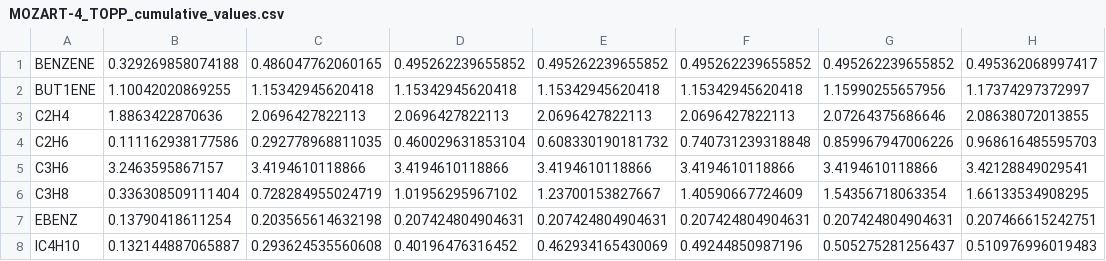
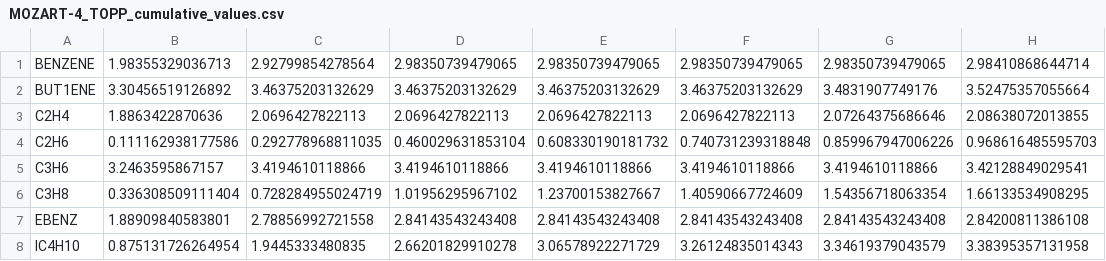
Before and after one commit to ganna10/VOC_tagging_analysis, a CSV file: TOPP/MOZART-4_TOPP_cumulative_values.csv, drawn as a sheet; only a part is shown; the diff covers the shown part only.

Commit message:
Corrected TOPP calculation

```diff
--- a/TOPP/MOZART-4_TOPP_cumulative_values.csv
+++ b/TOPP/MOZART-4_TOPP_cumulative_values.csv
@@ -1,3 +1,3 @@
-BENZENE,0.329269858074188,0.486047762060165,0.495262239655852,0.495262239655852,0.495262239655852,0.495262239655852,0.495362068997417
-BUT1ENE,1.10042020869255,1.15342945620418,1.15342945620418,1.15342945620418,1.15342945620418,1.15990255657956,1.17374297372997
+BENZENE,1.98355329036713,2.92799854278564,2.98350739479065,2.98350739479065,2.98350739479065,2.98350739479065,2.98410868644714
+BUT1ENE,3.30456519126892,3.46375203132629,3.46375203132629,3.46375203132629,3.46375203132629,3.4831907749176,3.52475357055664
 C2H4,1.8863422870636,2.0696427822113,2.0696427822113,2.0696427822113,2.0696427822113,2.07264375686646,2.08638072013855
@@ -6,3 +6,3 @@ C3H6,3.2463595867157,3.4194610118866,3.4194610118866,3.4194610118866,3.419461011
 C3H8,0.336308509111404,0.728284955024719,1.01956295967102,1.23700153827667,1.40590667724609,1.54356718063354,1.66133534908295
-EBENZ,0.13790418611254,0.203565614632198,0.207424804904631,0.207424804904631,0.207424804904631,0.207424804904631,0.207466615242751
-IC4H10,0.132144887065887,0.293624535560608,0.40196476316452,0.462934165430069,0.49244850987196,0.505275281256437,0.510976996019483
+EBENZ,1.88909840583801,2.78856992721558,2.84143543243408,2.84143543243408,2.84143543243408,2.84143543243408,2.84200811386108
+IC4H10,0.875131726264954,1.9445333480835,2.66201829910278,3.06578922271729,3.26124835014343,3.34619379043579,3.38395357131958
```
Also changed, not shown: 77 edited cells elsewhere in this file, TOPP/MOZART-4_TOPP_values.csv, 7 other files.
